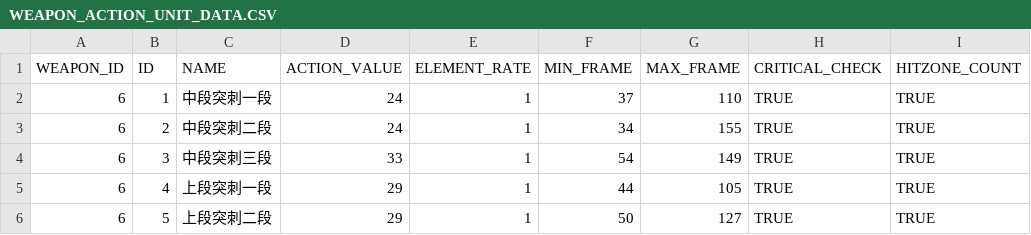
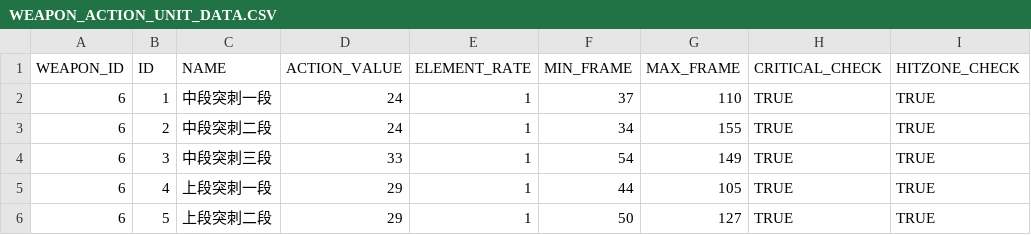
Before and after one commit to Blue-Beer/comboCalculator, a CSV file: src/main/resources/sql/WEAPON_ACTION_UNIT_DATA.CSV, drawn as a sheet; only a part is shown.

Commit message:
结构优化

```diff
--- a/src/main/resources/sql/WEAPON_ACTION_UNIT_DATA.CSV
+++ b/src/main/resources/sql/WEAPON_ACTION_UNIT_DATA.CSV
@@ -1,2 +1,2 @@
-WEAPON_ID, ID , NAME          , ACTION_VALUE, ELEMENT_RATE, MIN_FRAME, MAX_FRAME,CRITICAL_CHECK,HITZONE_COUNT
+WEAPON_ID, ID , NAME          , ACTION_VALUE, ELEMENT_RATE, MIN_FRAME, MAX_FRAME,CRITICAL_CHECK,HITZONE_CHECK
 6,1,中段突刺一段,24,1,37,110,TRUE,TRUE
```
